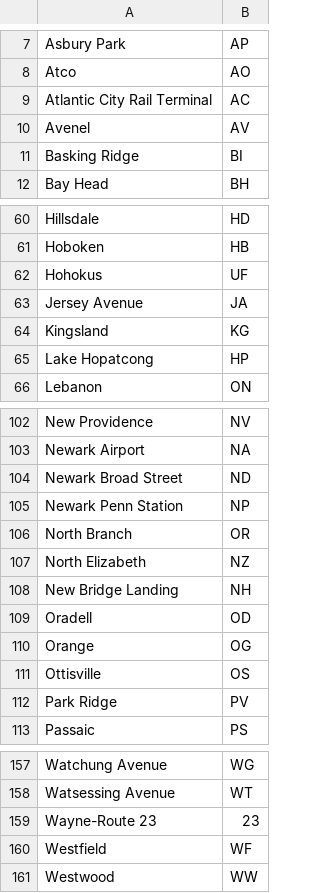
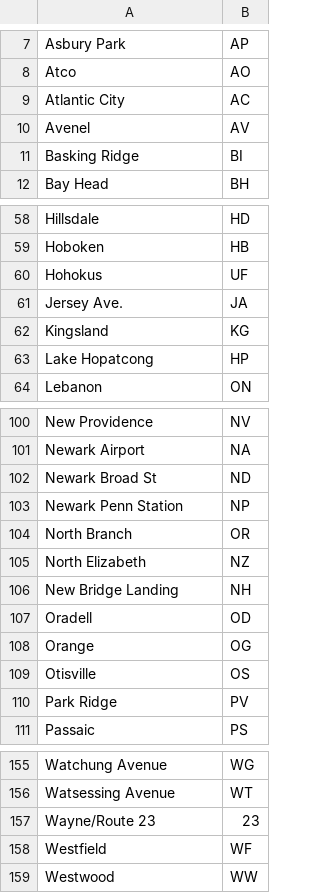
Before and after one commit to mattr555/njt-api, a CSV file: departurevision.csv, drawn as a sheet; only a part is shown, gaps mark what is left out; the diff covers the shown part only.

```diff
--- a/departurevision.csv
+++ b/departurevision.csv
@@ -8,3 +8,3 @@ Asbury Park,AP
 Atco,AO
-Atlantic City Rail Terminal,AC
+Atlantic City,AC
 Avenel,AV
@@ -62,3 +60,3 @@ Hoboken,HB
 Hohokus,UF
-Jersey Avenue,JA
+Jersey Ave.,JA
 Kingsland,KG
@@ -103,3 +101,3 @@ New Providence,NV
 Newark Airport,NA
-Newark Broad Street,ND
+Newark Broad St,ND
 Newark Penn Station,NP
@@ -110,3 +108,3 @@ Oradell,OD
 Orange,OG
-Ottisville,OS
+Otisville,OS
 Park Ridge,PV
@@ -158,3 +156,3 @@ Watchung Avenue,WG
 Watsessing Avenue,WT
-Wayne-Route 23,23
+Wayne/Route 23,23
 Westfield,WF
```
Also changed, not shown: 2 removed rows and 16 edited cells elsewhere in this file, 1 other file.
